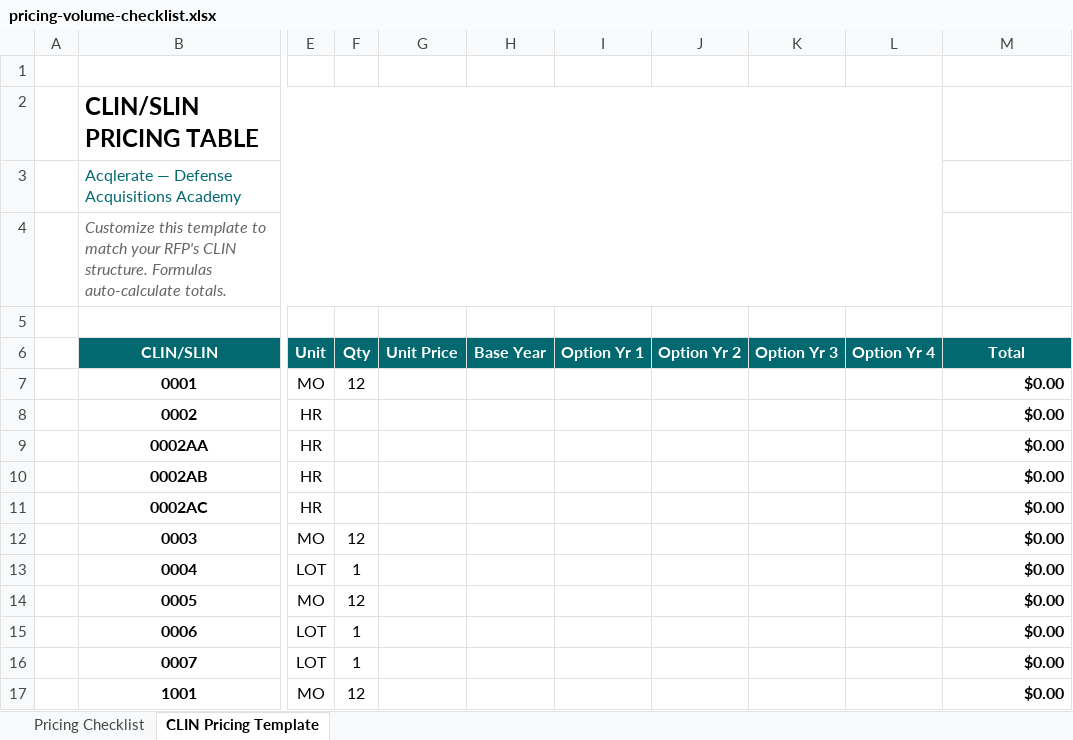
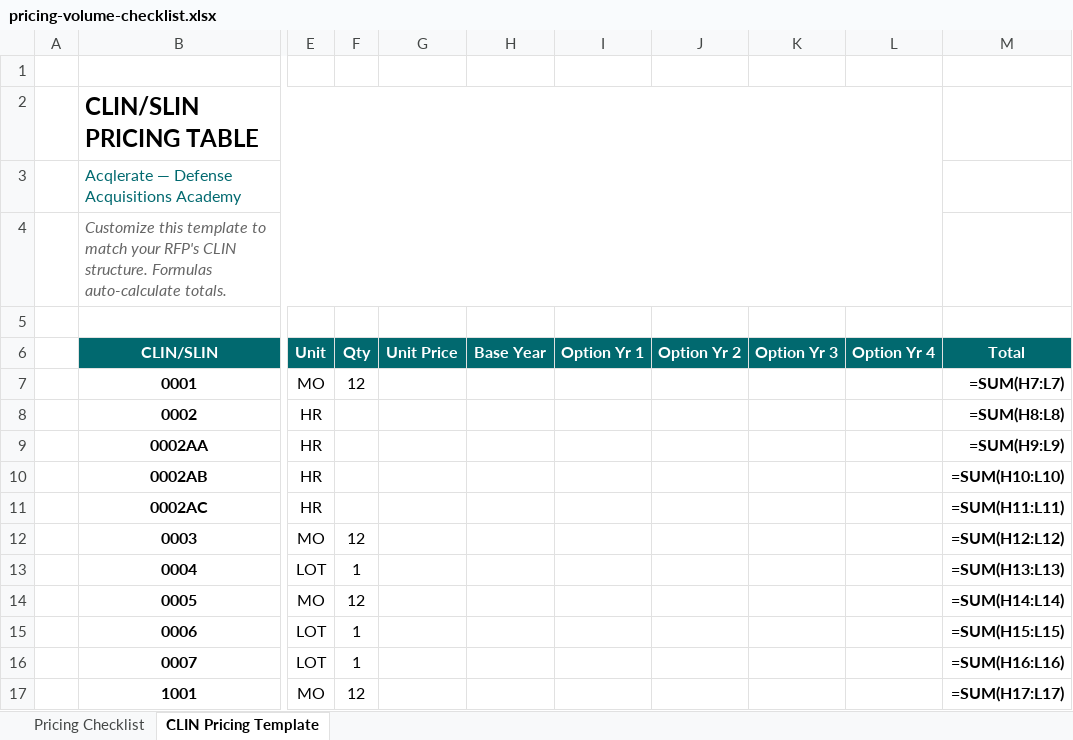
Before and after one commit to jumpmasterguy/acq-pro, an Excel workbook: client/public/products/pack2-proposal-toolkit/pricing-volume-checklist.xlsx, sheet CLIN Pricing Template, drawn as a sheet; only a part is shown, gaps mark what is left out; values as stored, in another font and other column widths than the file's, no borders; formulas without a stored value are shown as written; the diff covers the shown part only; the diff names each change by its address in the sheet, - before the commit and + after, or states it on an @@ line.

Commit message:
Packs & starter kits: FAC 2025-07 update (effective Oct 1, 2025)
PDFs (5 total — all 3 pack guides + 2 starter kits):
- SAT: 50K → 50K (FAC 2025-07)
- MPT: 0K → 5K (FAC 2025-07)
- TINA/cost-pricing threshold: confirmed at .5M (post-July 2018)
- EVMS: non-validated 0M→0M, validated 0M→00M (NDAA FY2025 §823)
- DUNS → UEI throughout (retired April 2022)
- OTA volume: updated to 3B+ FY2025
- CMMC Phase 1 (Nov 10, 2025) and Phase 2 C3PAO (Nov 10, 2026) added
- 'What's Updated in This Edition' callout on each guide
- Footer: 'Last Updated: April 2026 | Reflects FAC 2025-07'

Excel files (13 total):
- igce-calculator.xlsx: date stamp updated
- rfp-compliance-matrix.xlsx: DUNS → UEI
- risk-register.xlsx: R-006 CMMC rewritten for Phase 1/2 reality
- pricing-volume-checklist.xlsx: DUNS → UEI, TINA threshold M→.5M
- proposal-compliance-matrix.xlsx: DUNS → UEI
- color-of-money-decision-tree.xlsx: SAT 50K→50K in 8 cells
- evm-formulas-quick-reference.xlsx: EVMS thresholds 0M→0M, 0M→00M
- wrap-rate-breakdown.xlsx: CMMC compliance costs added as emerging ODC

```diff
--- a/client/public/products/pack2-proposal-toolkit/pricing-volume-checklist.xlsx (sheet CLIN Pricing Template)
+++ b/client/public/products/pack2-proposal-toolkit/pricing-volume-checklist.xlsx (sheet CLIN Pricing Template)
-M7 (Total): $0.00
+M7 (Total): =SUM(H7:L7)
-M8 (Total): $0.00
+M8 (Total): =SUM(H8:L8)
-M9 (Total): $0.00
+M9 (Total): =SUM(H9:L9)
-M10 (Total): $0.00
+M10 (Total): =SUM(H10:L10)
-M11 (Total): $0.00
+M11 (Total): =SUM(H11:L11)
-M12 (Total): $0.00
+M12 (Total): =SUM(H12:L12)
-M13 (Total): $0.00
+M13 (Total): =SUM(H13:L13)
-M14 (Total): $0.00
+M14 (Total): =SUM(H14:L14)
-M15 (Total): $0.00
+M15 (Total): =SUM(H15:L15)
-M16 (Total): $0.00
+M16 (Total): =SUM(H16:L16)
-M17 (Total): $0.00
+M17 (Total): =SUM(H17:L17)
```
Also changed, not shown: 70 edited cells and cell formats elsewhere in this sheet, sheet Pricing Checklist, client/public/products/pack1-pm-essentials/igce-calculator.xlsx, client/public/products/pack2-proposal-toolkit/past-performance-template.xlsx, 31 other files.
